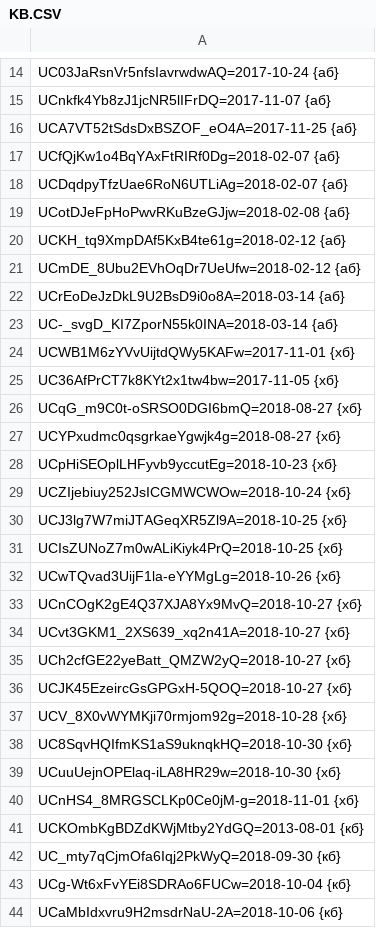
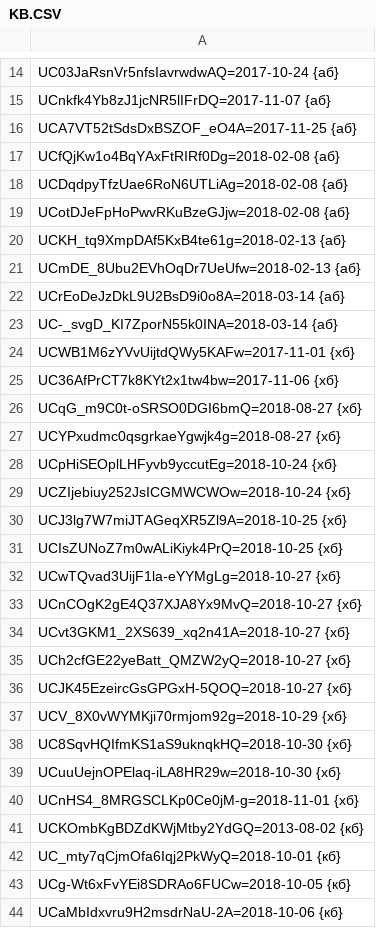
Before and after one commit to FeignedAccomplice/YOUTUBOTS, a CSV file: KB.CSV, drawn as a sheet; only a part is shown, gaps mark what is left out; the diff covers the shown part only.

Commit message:
Update KB.CSV

```diff
--- a/KB.CSV
+++ b/KB.CSV
@@ -16,7 +16,7 @@ UCnkfk4Yb8zJ1jcNR5lIFrDQ=2017-11-07 {аб}
 UCA7VT52tSdsDxBSZOF_eO4A=2017-11-25 {аб}
-UCfQjKw1o4BqYAxFtRIRf0Dg=2018-02-07 {аб}
-UCDqdpyTfzUae6RoN6UTLiAg=2018-02-07 {аб}
+UCfQjKw1o4BqYAxFtRIRf0Dg=2018-02-08 {аб}
+UCDqdpyTfzUae6RoN6UTLiAg=2018-02-08 {аб}
 UCotDJeFpHoPwvRKuBzeGJjw=2018-02-08 {аб}
-UCKH_tq9XmpDAf5KxB4te61g=2018-02-12 {аб}
-UCmDE_8Ubu2EVhOqDr7UeUfw=2018-02-12 {аб}
+UCKH_tq9XmpDAf5KxB4te61g=2018-02-13 {аб}
+UCmDE_8Ubu2EVhOqDr7UeUfw=2018-02-13 {аб}
 UCrEoDeJzDkL9U2BsD9i0o8A=2018-03-14 {аб}
@@ -24,6 +24,6 @@ UC-_svgD_KI7ZporN55k0INA=2018-03-14 {аб}
 UCWB1M6zYVvUijtdQWy5KAFw=2017-11-01 {хб}
-UC36AfPrCT7k8KYt2x1tw4bw=2017-11-05 {хб}
+UC36AfPrCT7k8KYt2x1tw4bw=2017-11-06 {хб}
 UCqG_m9C0t-oSRSO0DGI6bmQ=2018-08-27 {хб}
 UCYPxudmc0qsgrkaeYgwjk4g=2018-08-27 {хб}
-UCpHiSEOplLHFyvb9yccutEg=2018-10-23 {хб}
+UCpHiSEOplLHFyvb9yccutEg=2018-10-24 {хб}
 UCZIjebiuy252JsICGMWCWOw=2018-10-24 {хб}
@@ -31,3 +31,3 @@ UCJ3lg7W7miJTAGeqXR5Zl9A=2018-10-25 {хб}
 UCIsZUNoZ7m0wALiKiyk4PrQ=2018-10-25 {хб}
-UCwTQvad3UijF1la-eYYMgLg=2018-10-26 {хб}
+UCwTQvad3UijF1la-eYYMgLg=2018-10-27 {хб}
 UCnCOgK2gE4Q37XJA8Yx9MvQ=2018-10-27 {хб}
@@ -36,3 +36,3 @@ UCh2cfGE22yeBatt_QMZW2yQ=2018-10-27 {хб}
 UCJK45EzeircGsGPGxH-5QOQ=2018-10-27 {хб}
-UCV_8X0vWYMKji70rmjom92g=2018-10-28 {хб}
+UCV_8X0vWYMKji70rmjom92g=2018-10-29 {хб}
 UC8SqvHQIfmKS1aS9uknqkHQ=2018-10-30 {хб}
@@ -40,5 +40,5 @@ UCuuUejnOPElaq-iLA8HR29w=2018-10-30 {хб}
 UCnHS4_8MRGSCLKp0Ce0jM-g=2018-11-01 {хб}
-UCKOmbKgBDZdKWjMtby2YdGQ=2013-08-01 {кб}
-UC_mty7qCjmOfa6Iqj2PkWyQ=2018-09-30 {кб}
-UCg-Wt6xFvYEi8SDRAo6FUCw=2018-10-04 {кб}
+UCKOmbKgBDZdKWjMtby2YdGQ=2013-08-02 {кб}
+UC_mty7qCjmOfa6Iqj2PkWyQ=2018-10-01 {кб}
+UCg-Wt6xFvYEi8SDRAo6FUCw=2018-10-05 {кб}
 UCaMbIdxvru9H2msdrNaU-2A=2018-10-06 {кб}
```
Also changed, not shown: 29 added rows, 2 moved rows and 76 edited cells elsewhere in this file.
